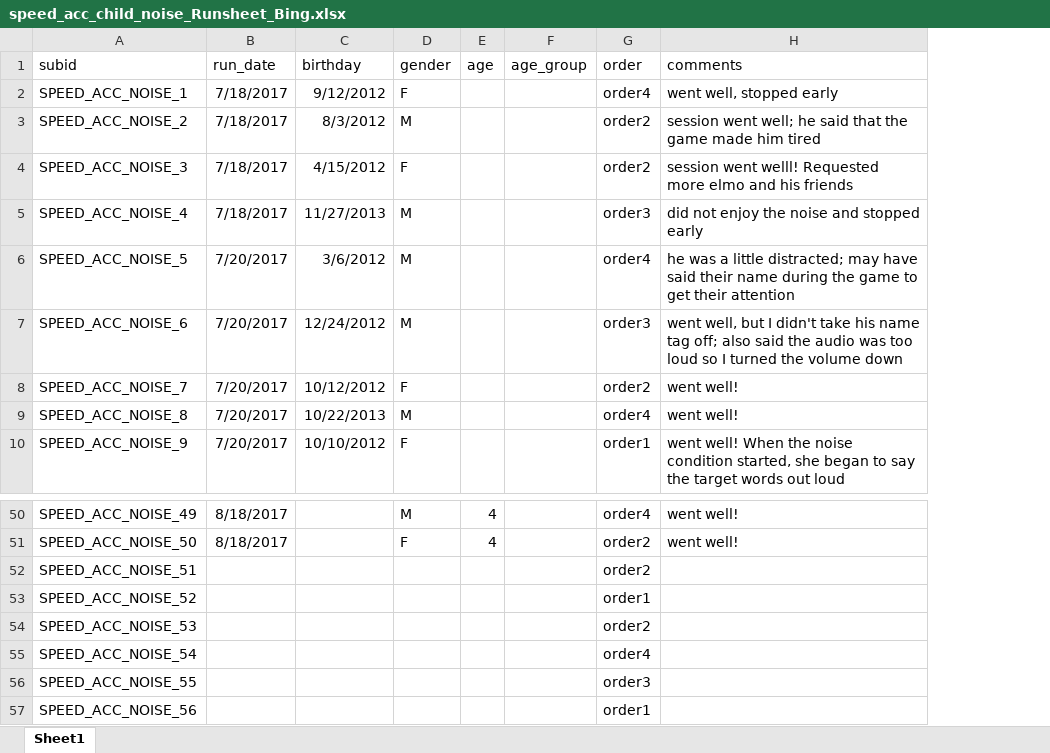
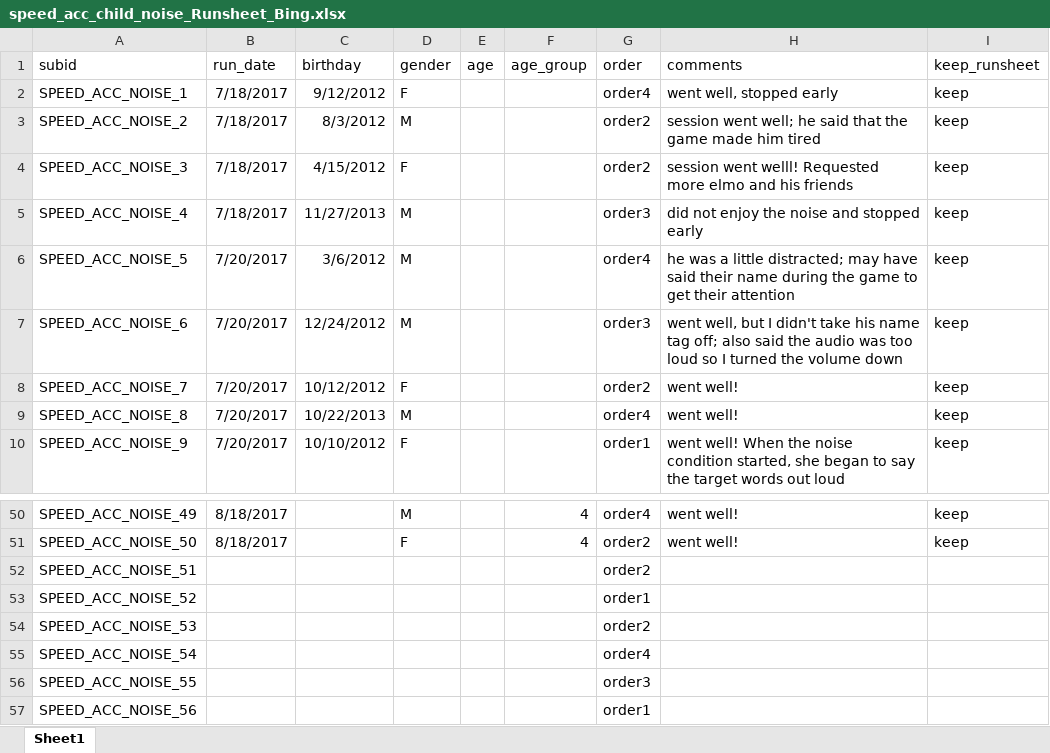
Before and after one commit to kemacdonald/speed-acc, an Excel workbook: data/0a_demographics/speed_acc_child_noise_Runsheet_Bing.xlsx, sheet Sheet1, drawn as a sheet; only a part is shown, gaps mark what is left out; values as stored, in another font and other column widths than the file's, no borders; the diff covers the shown part only; the diff names each change by its address in the sheet, - before the commit and + after, or states it on an @@ line.

```diff
--- a/data/0a_demographics/speed_acc_child_noise_Runsheet_Bing.xlsx (sheet Sheet1)
+++ b/data/0a_demographics/speed_acc_child_noise_Runsheet_Bing.xlsx (sheet Sheet1)
+column I (keep_runsheet), rows 2-10: all keep; rows 50-51: keep | keep
-E50:E51 (age): 4
+E50:E51 (age): (empty)
-F50:F51 (age_group): (empty)
+F50:F51 (age_group): 4
```
Also changed, not shown: 42 edited cells elsewhere in this sheet, data/0a_demographics/speed_acc_child_gaze_Runsheet_Bing.xlsx, 24 other files.
